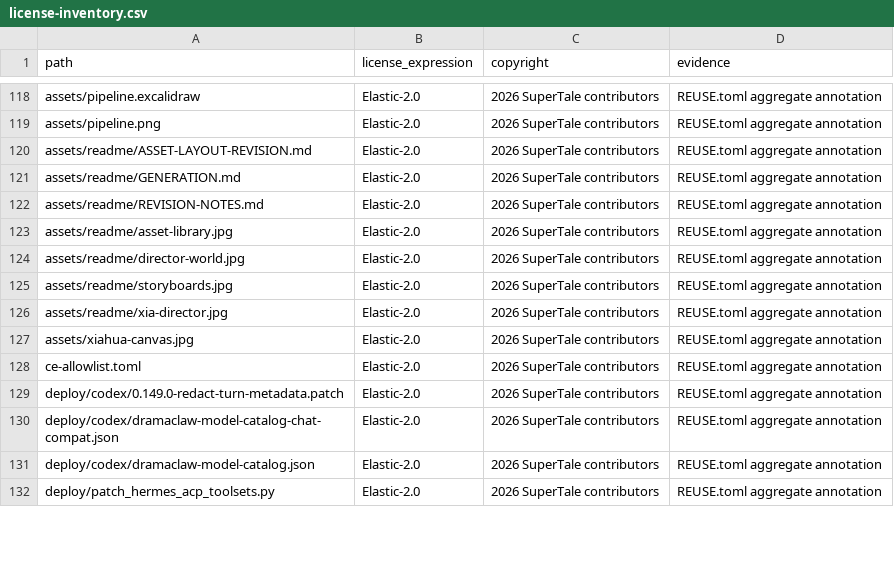
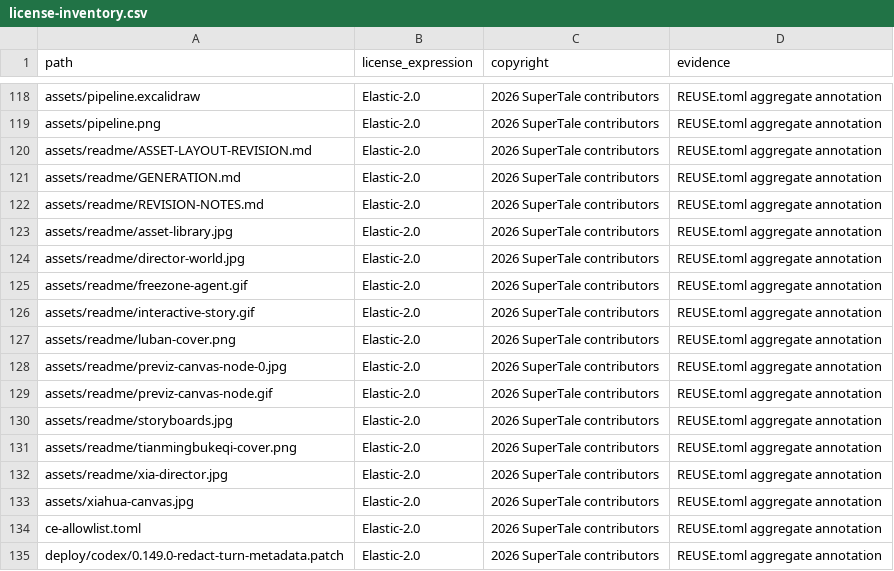
Before and after one commit to ChrisNguyenUS/dramaclaw, a CSV file: license-inventory.csv, drawn as a sheet; only a part is shown, gaps mark what is left out; the shorter side is filled out with more unchanged rows.

Commit message:
docs: 更新 Agent 能力与导演台、互动剧内测展示 (#817)
* docs: update agent capabilities and closed beta previews

Signed-off-by: handan <handanhhhy@gmail.com>

* docs: put recent features before established capabilities

Signed-off-by: handan <handanhhhy@gmail.com>

* docs: place previz after agent and mark active beta

Signed-off-by: handan <handanhhhy@gmail.com>

* docs: serve preview images from repo and remove duplicate roadmap

Signed-off-by: handan <handanhhhy@gmail.com>

* docs: embed animated previz demo in readmes

Signed-off-by: handan <handanhhhy@gmail.com>

* docs: remove previz video links and keep gif demo

Signed-off-by: handan <handanhhhy@gmail.com>

* docs: replace agent screenshot with workflow animation

Signed-off-by: handan <handanhhhy@gmail.com>

* docs: use supplied previz stage animation

Signed-off-by: handan <handanhhhy@gmail.com>

* docs: refine feature copy and simplify previz visuals

Signed-off-by: handan <handanhhhy@gmail.com>

* docs: add interactive story animation

Signed-off-by: handan <handanhhhy@gmail.com>

* docs: serve affected showcase covers from repository

Signed-off-by: handan <handanhhhy@gmail.com>

* docs(readme): expand interactive story capabilities

Signed-off-by: handan <handanhhhy@gmail.com>

* fix(ci): register README media in license inventory

Signed-off-by: handan <handanhhhy@gmail.com>

---------

Signed-off-by: handan <handanhhhy@gmail.com>

```diff
--- a/license-inventory.csv
+++ b/license-inventory.csv
@@ -124,3 +124,9 @@ assets/readme/asset-library.jpg,Elastic-2.0,2026 SuperTale contributors,REUSE.to
 assets/readme/director-world.jpg,Elastic-2.0,2026 SuperTale contributors,REUSE.toml aggregate annotation
+assets/readme/freezone-agent.gif,Elastic-2.0,2026 SuperTale contributors,REUSE.toml aggregate annotation
+assets/readme/interactive-story.gif,Elastic-2.0,2026 SuperTale contributors,REUSE.toml aggregate annotation
+assets/readme/luban-cover.png,Elastic-2.0,2026 SuperTale contributors,REUSE.toml aggregate annotation
+assets/readme/previz-canvas-node-0.jpg,Elastic-2.0,2026 SuperTale contributors,REUSE.toml aggregate annotation
+assets/readme/previz-canvas-node.gif,Elastic-2.0,2026 SuperTale contributors,REUSE.toml aggregate annotation
 assets/readme/storyboards.jpg,Elastic-2.0,2026 SuperTale contributors,REUSE.toml aggregate annotation
+assets/readme/tianmingbukeqi-cover.png,Elastic-2.0,2026 SuperTale contributors,REUSE.toml aggregate annotation
 assets/readme/xia-director.jpg,Elastic-2.0,2026 SuperTale contributors,REUSE.toml aggregate annotation
```
Also changed, not shown: 10 other files.
